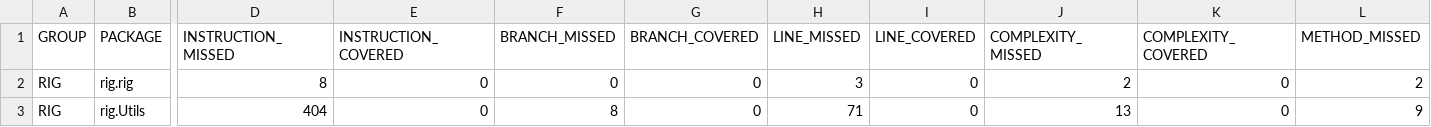
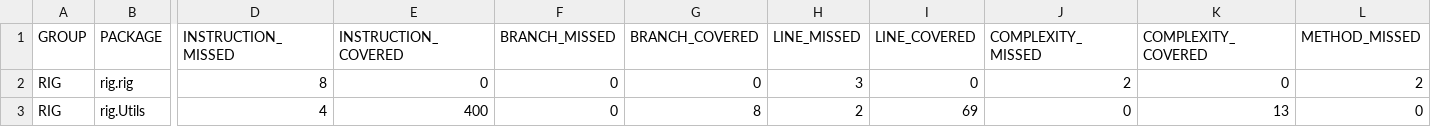
Before and after one commit to vapsolon/ot-harjoitustyo, a CSV file: dokumentaatio/jacoco/jacoco.csv, drawn as a sheet; only a part is shown, gaps mark what is left out; the diff covers the shown part only; the diff names each change by its address in the sheet, - before the commit and + after, or states it on an @@ line.

Commit message:
Korjattu jacoco, arkkitehtuuri ja määrittely

```diff
--- a/dokumentaatio/jacoco/jacoco.csv
+++ b/dokumentaatio/jacoco/jacoco.csv
-D3 (INSTRUCTION_MISSED): 404
+D3 (INSTRUCTION_MISSED): 4
-E3 (INSTRUCTION_COVERED): 0
+E3 (INSTRUCTION_COVERED): 400
-F3 (BRANCH_MISSED): 8
+F3 (BRANCH_MISSED): 0
-G3 (BRANCH_COVERED): 0
+G3 (BRANCH_COVERED): 8
-H3 (LINE_MISSED): 71
+H3 (LINE_MISSED): 2
-I3 (LINE_COVERED): 0
+I3 (LINE_COVERED): 69
-J3 (COMPLEXITY_MISSED): 13
+J3 (COMPLEXITY_MISSED): 0
-K3 (COMPLEXITY_COVERED): 0
+K3 (COMPLEXITY_COVERED): 13
-L3 (METHOD_MISSED): 9
+L3 (METHOD_MISSED): 0
```
Also changed, not shown: 1 edited cell elsewhere in this file, 10 other files.
